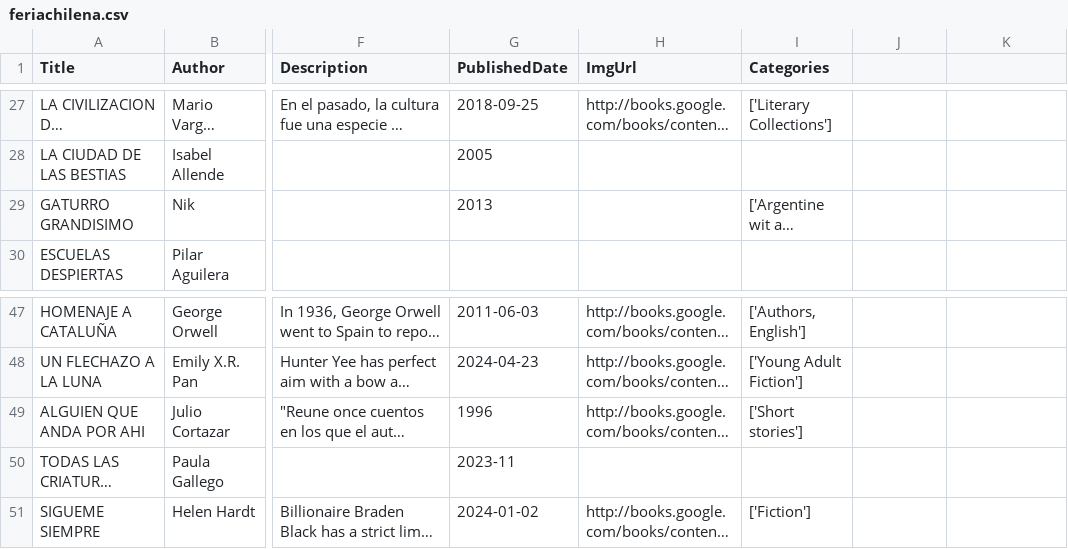
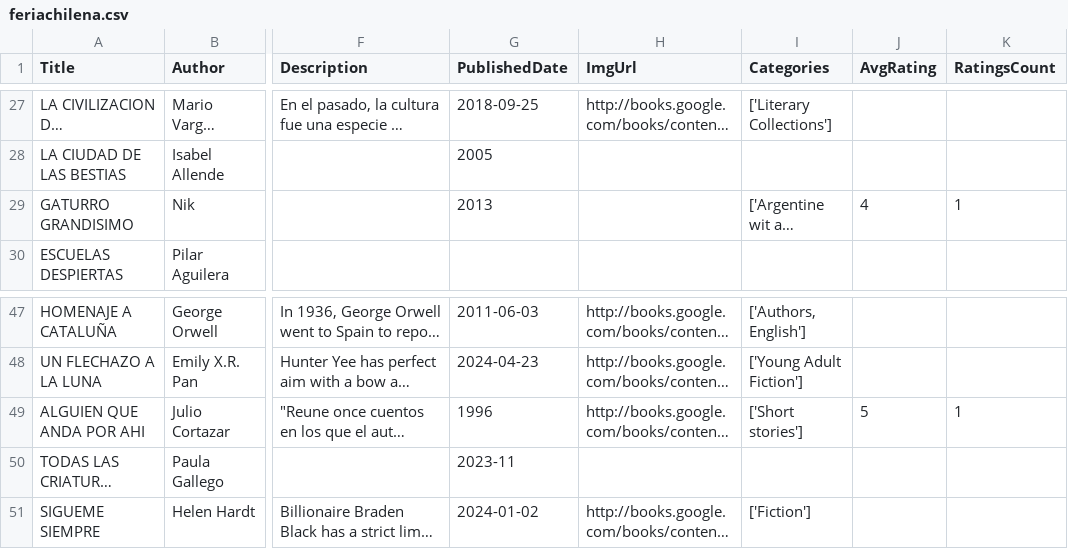
Before and after one commit to Snuffleevees-Paltanchez/scrapers, a CSV file: src/scraper/libreriasExtra/feriachilena.csv, drawn as a sheet; only a part is shown, gaps mark what is left out; long unchanged cells end in …; the diff names each change by its address in the sheet, - before the commit and + after, or states it on an @@ line.

Commit message:
feat(gooogleBooksApi): add review average and review count

```diff
--- a/src/scraper/libreriasExtra/feriachilena.csv
+++ b/src/scraper/libreriasExtra/feriachilena.csv
-J1: (empty)
+J1: AvgRating
-K1: (empty)
+K1: RatingsCount
-J29 (AvgRating): (empty)
+J29 (AvgRating): 4
-K29 (RatingsCount): (empty)
+K29 (RatingsCount): 1
-J49 (AvgRating): (empty)
+J49 (AvgRating): 5
-K49 (RatingsCount): (empty)
+K49 (RatingsCount): 1
```
Also changed, not shown: 2 other files.
